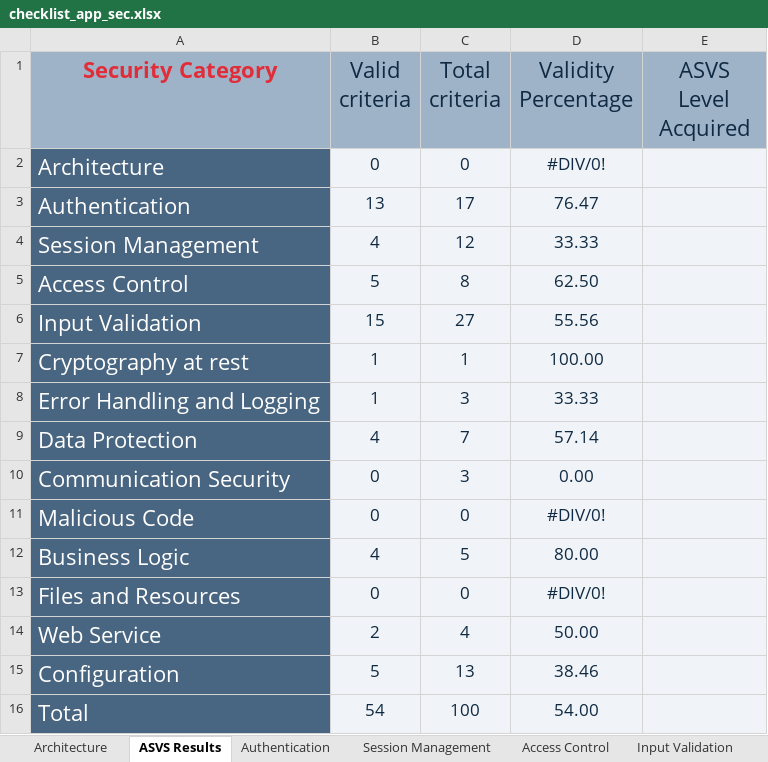
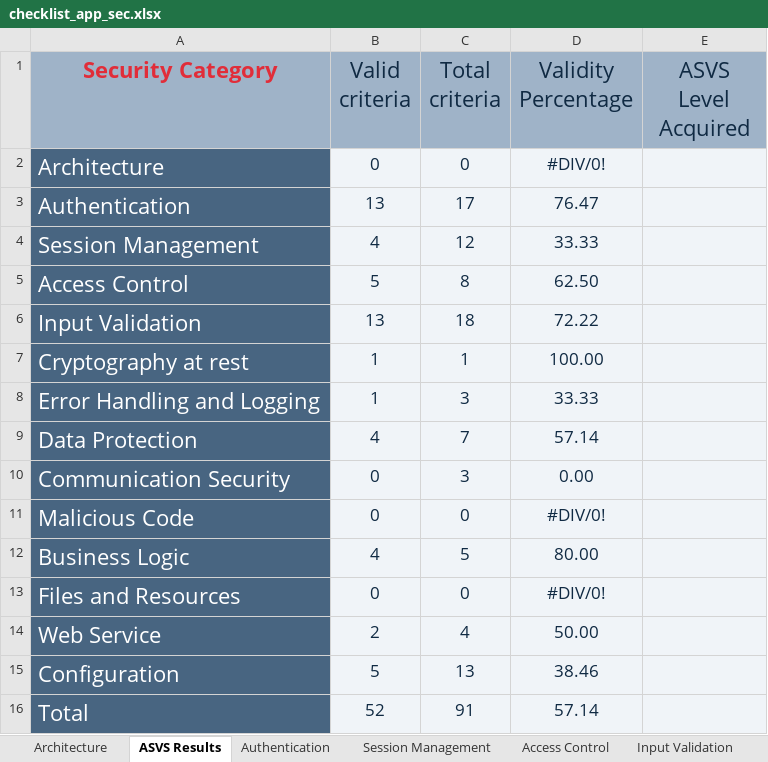
Before and after one commit to MiguelReis23/2nd-project-sio, an Excel workbook: analysis/checklist_app_sec.xlsx, sheet ASVS Results, drawn as a sheet; values as stored, in another font and other column widths than the file's, no borders; charts and pictures not drawn; the diff names each change by its address in the sheet, - before the commit and + after, or states it on an @@ line.

Commit message:
ASVS 5.3.6 and input validation checklist

```diff
--- a/analysis/checklist_app_sec.xlsx (sheet ASVS Results)
+++ b/analysis/checklist_app_sec.xlsx (sheet ASVS Results)
-B6 (Valid criteria): 15
+B6 (Valid criteria): 13
-C6 (Total criteria): 27
+C6 (Total criteria): 18
-D6 (Validity Percentage): 55.56
+D6 (Validity Percentage): 72.22
-B16 (Valid criteria): 54
+B16 (Valid criteria): 52
-C16 (Total criteria): 100
+C16 (Total criteria): 91
-D16 (Validity Percentage): 54.00
+D16 (Validity Percentage): 57.14
```
Also changed, not shown: sheet Input Validation, charts or pictures, 4 other files.
